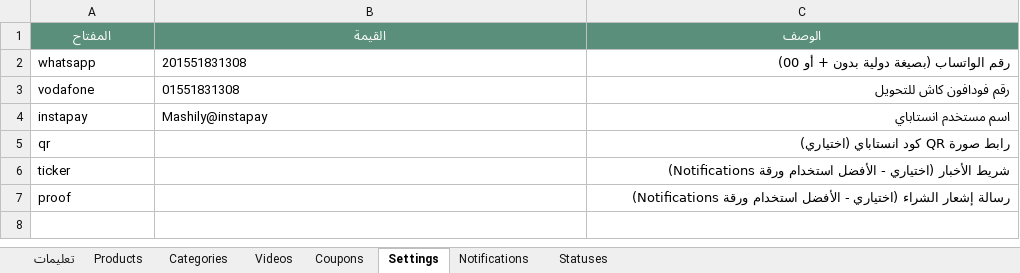
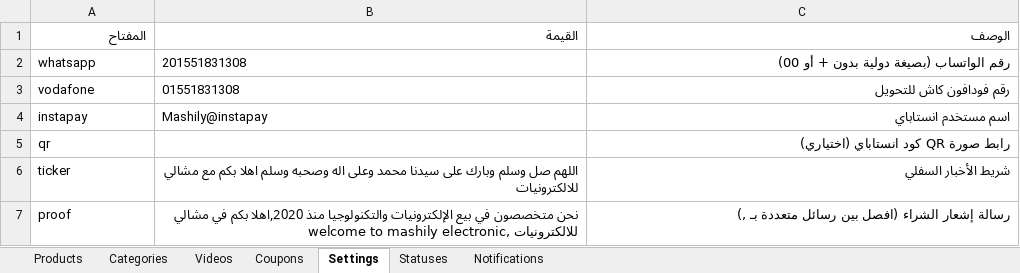
Before and after one commit to mashily/mashily-store, an Excel workbook: store-data.xlsx, sheet Settings, drawn as a sheet; values as stored, in another font and other column widths than the file's, no borders; the diff names each change by its address in the sheet, - before the commit and + after, or states it on an @@ line.

```diff
--- a/store-data.xlsx (sheet Settings)
+++ b/store-data.xlsx (sheet Settings)
-sheet tab: تعليمات
@@ sheet tab order changed: Products | Categories | Videos | Coupons | Settings | Statuses | Notifications @@
@@ A1:C1 fill: #5A8F7B → none, bold: on → off, text colour: #FFFFFF → black, alignment: center → right @@
-B6: (empty)
+B6: اللهم صل وسلم وبارك على سيدنا محمد وعلى اله وصحبه وسلم اهلا بكم مع مشالي للالكترونيات
-C6: شريط الأخبار (اختياري - الأفضل استخدام ورقة Notifications)
+C6: شريط الأخبار السفلي
-B7: (empty)
+B7: نحن متخصصون في بيع الإلكترونيات والتكنولوجيا منذ 2020,اهلا بكم في مشالي للالكترونيات ,welcome to mashily electronic
-C7: …إشعار الشراء (اختياري - الأفضل استخدام ورقة Notifications)
+C7: …إشعار الشراء (افصل بين رسائل متعددة بـ ,)
```
Also changed, not shown: sheet Products, sheet Notifications, sheet Videos, sheet Categories, sheet Coupons, sheet Statuses.
